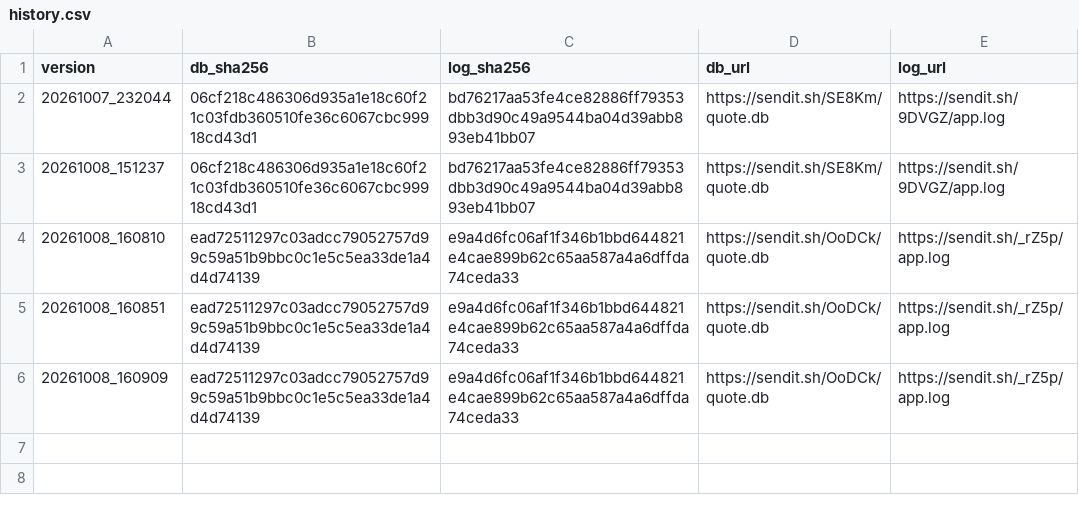
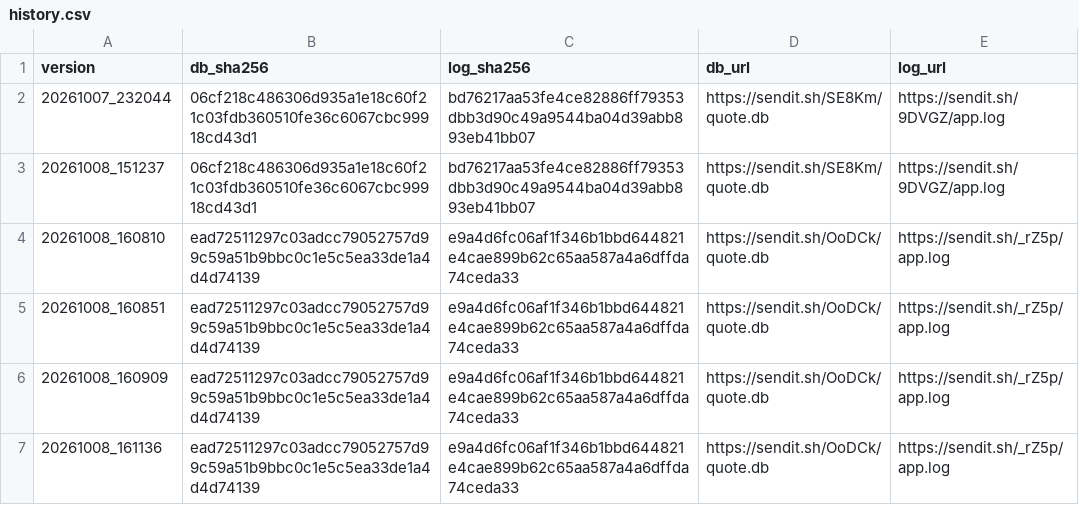
Before and after one commit to 1299172402/getadatabj, a CSV file: history.csv, drawn as a sheet; the diff names each change by its address in the sheet, - before the commit and + after, or states it on an @@ line.

```diff
--- a/history.csv
+++ b/history.csv
+row 7: 20261008_161136 | ead72511297c03adcc79052757d99c59a51b9bbc0c1e5c5ea33de1a4d4d74139 | e9a4d6fc06af1f346b1bbd644821e4cae899b62c65aa587a4a6dffda74ceda33 | https://sendit.sh/OoDCk/quote.db | https://sendit.sh/_rZ5p/app.log
```
